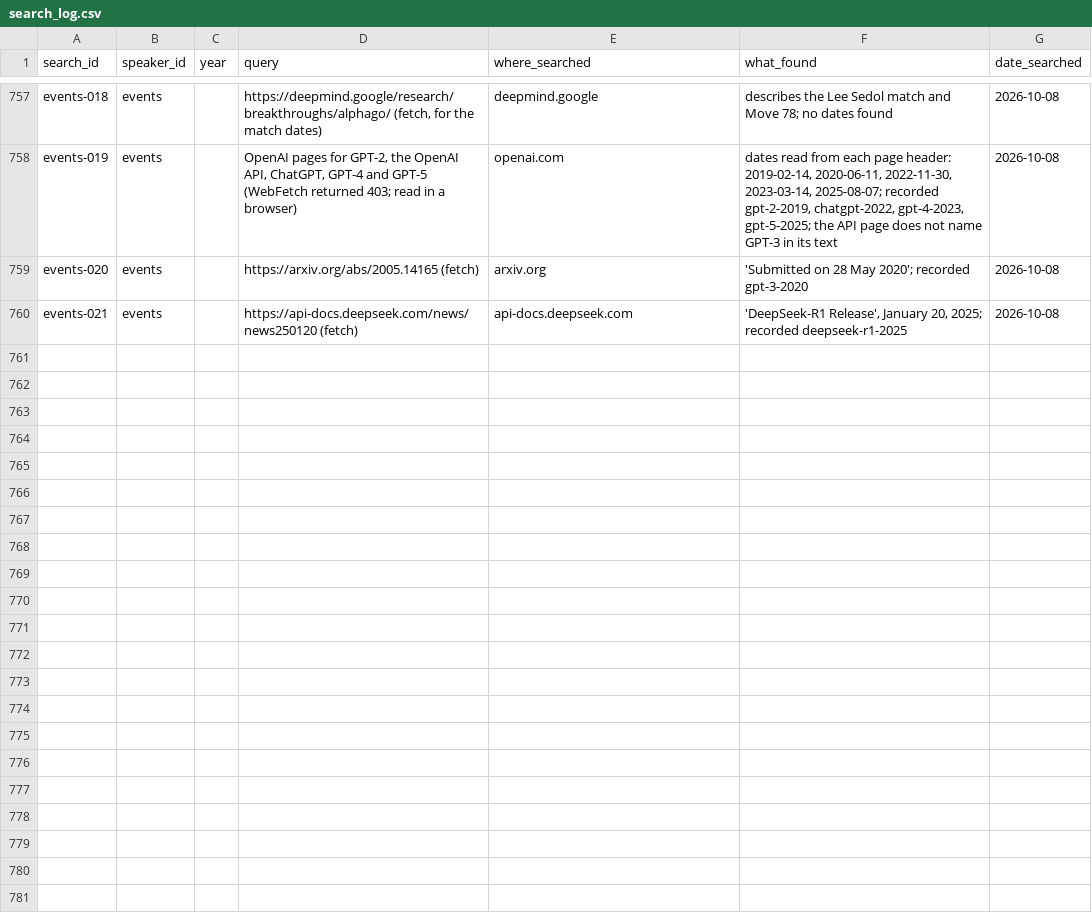
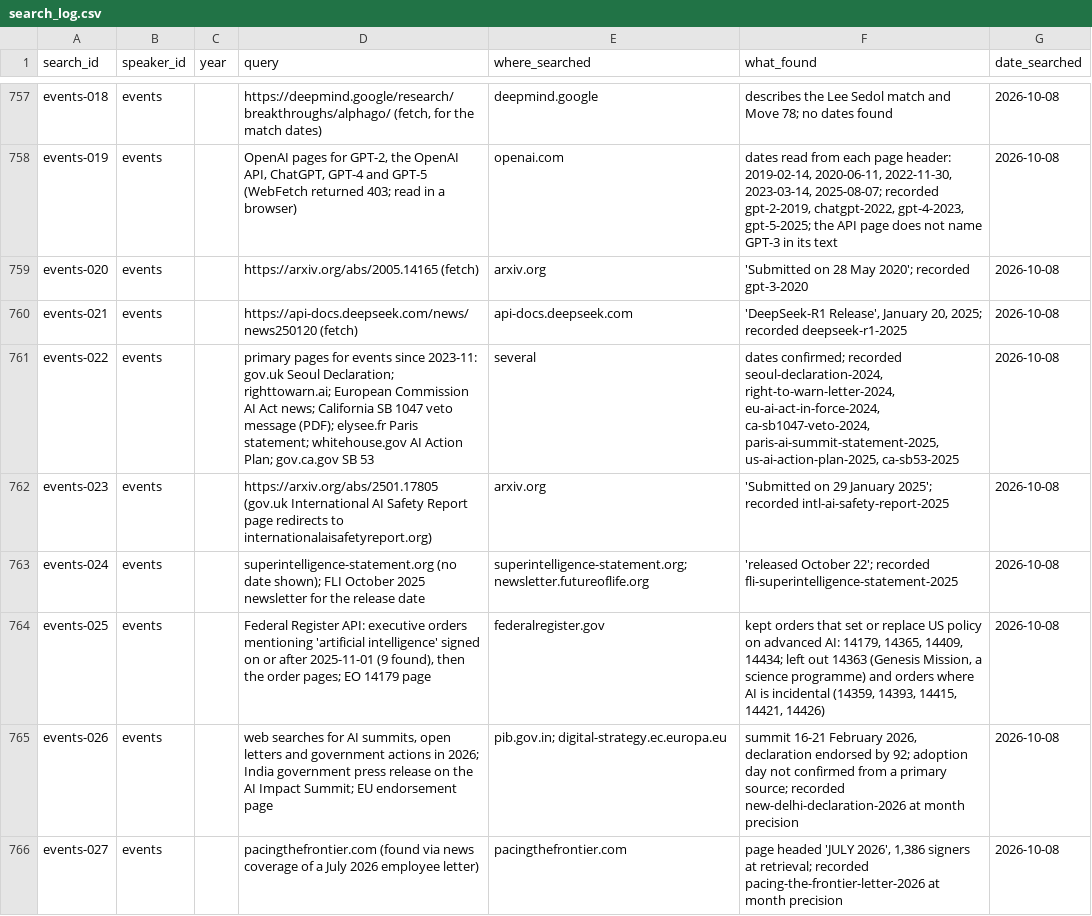
Before and after one commit to jfredson/agi-zeitgeist, a CSV file: data/search_log.csv, drawn as a sheet; only a part is shown, gaps mark what is left out; the diff names each change by its address in the sheet, - before the commit and + after, or states it on an @@ line.

```diff
--- a/data/search_log.csv
+++ b/data/search_log.csv
+row 761: events-022 | events |  | primary pages for events since 2023-11: gov.uk Seoul Declaration; righttowarn.ai; European Commission AI Act news; California SB 1047 veto message (PDF); elysee.fr Paris statement; whitehouse.gov AI Action Plan; gov.ca.gov SB 53 | several | dates confirmed; recorded seoul-declaration-2024, right-to-warn-letter-2024, eu-ai-act-in-force-2024, ca-sb1047-veto-2024, paris-ai-summit-statement-2025, us-ai-action-plan-2025, ca-sb53-2025 | 2026-10-08
+row 762: events-023 | events |  | https://arxiv.org/abs/2501.17805 (gov.uk International AI Safety Report page redirects to internationalaisafetyreport.org) | arxiv.org | 'Submitted on 29 January 2025'; recorded intl-ai-safety-report-2025 | 2026-10-08
+row 763: events-024 | events |  | superintelligence-statement.org (no date shown); FLI October 2025 newsletter for the release date | superintelligence-statement.org; newsletter.futureoflife.org | 'released October 22'; recorded fli-superintelligence-statement-2025 | 2026-10-08
+row 764: events-025 | events |  | Federal Register API: executive orders mentioning 'artificial intelligence' signed on or after 2025-11-01 (9 found), then the order pages; EO 14179 page | federalregister.gov | kept orders that set or replace US policy on advanced AI: 14179, 14365, 14409, 14434; left out 14363 (Genesis Mission, a science programme) and orders where AI is incidental (14359, 14393, 14415, 14421, 14426) | 2026-10-08
+row 765: events-026 | events |  | web searches for AI summits, open letters and government actions in 2026; India government press release on the AI Impact Summit; EU endorsement page | pib.gov.in; digital-strategy.ec.europa.eu | summit 16-21 February 2026, declaration endorsed by 92; adoption day not confirmed from a primary source; recorded new-delhi-declaration-2026 at month precision | 2026-10-08
+row 766: events-027 | events |  | pacingthefrontier.com (found via news coverage of a July 2026 employee letter) | pacingthefrontier.com | page headed 'JULY 2026', 1,386 signers at retrieval; recorded pacing-the-frontier-letter-2026 at month precision | 2026-10-08
```
Also changed, not shown: site/data/search_log.csv, 45 other files.
